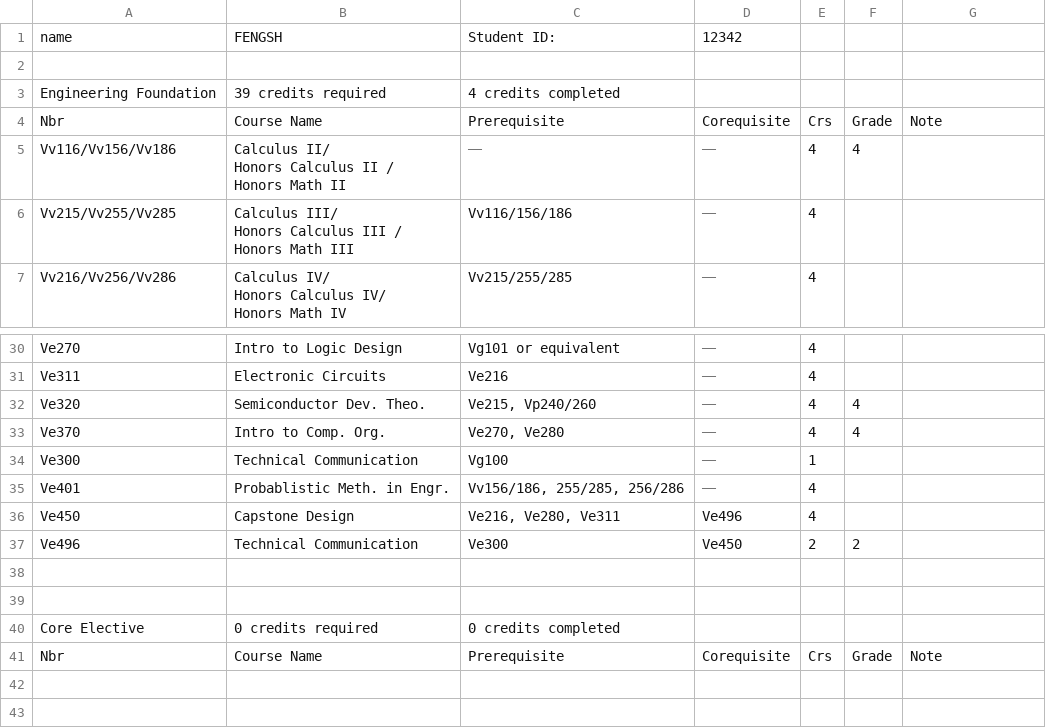
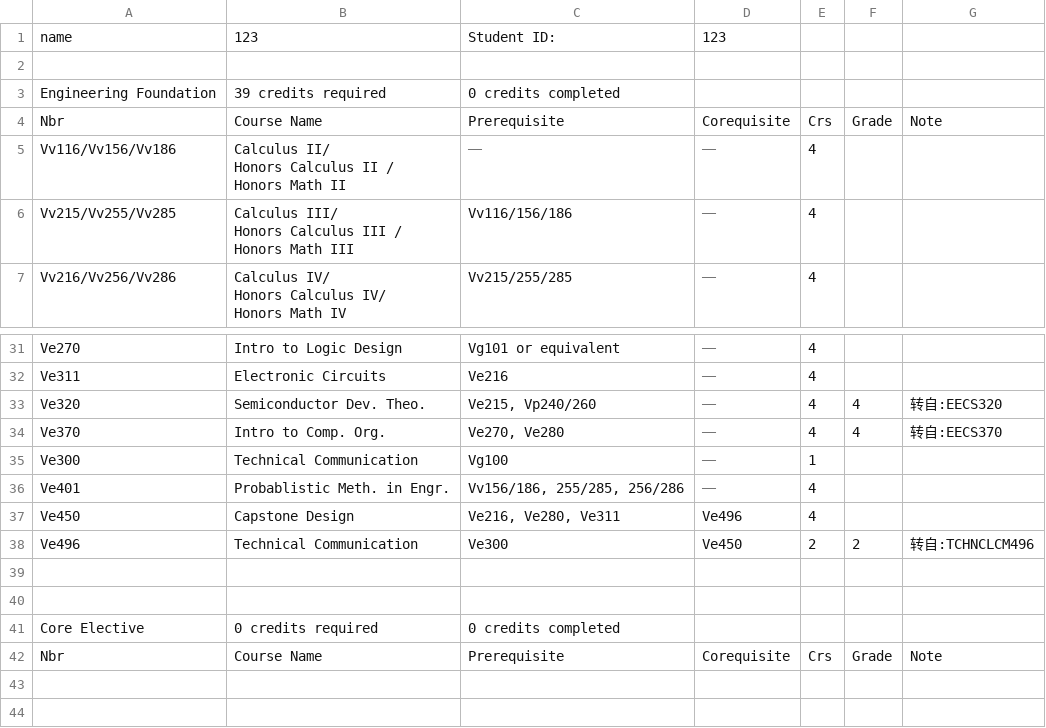
Before and after one commit to LennyDuan/Tool, a CSV file: script/file/BAI/result/FENGSH.csv, drawn as a sheet; only a part is shown, gaps mark what is left out; the diff covers the shown part only.

```diff
--- a/script/file/BAI/result/FENGSH.csv
+++ b/script/file/BAI/result/FENGSH.csv
@@ -1,8 +1,8 @@
-name,FENGSH,Student ID:,12342
+name,123,Student ID:,123
 
-Engineering Foundation,39 credits required,4 credits completed
+Engineering Foundation,39 credits required,0 credits completed
 Nbr,Course Name,Prerequisite,Corequisite,Crs,Grade,Note
-Vv116/Vv156/Vv186,"Calculus II/
-Honors Calculus II /
-Honors Math II",⎯,⎯,4,4,
+Vv116/Vv156/Vv186,"Calculus II/
+Honors Calculus II /
+Honors Math II",⎯,⎯,4,,
 Vv215/Vv255/Vv285,"Calculus III/
@@ -37,4 +38,4 @@ Ve270,Intro to Logic Design,Vg101 or equivalent,⎯,4,,
 Ve311,Electronic Circuits,Ve216,⎯,4,,
-Ve320,Semiconductor Dev. Theo.,"Ve215, Vp240/260",⎯,4,4,
-Ve370,Intro to Comp. Org.,"Ve270, Ve280",⎯,4,4,
+Ve320,Semiconductor Dev. Theo.,"Ve215, Vp240/260",⎯,4,4,转自:EECS320
+Ve370,Intro to Comp. Org.,"Ve270, Ve280",⎯,4,4,转自:EECS370
 Ve300,Technical Communication,Vg100,⎯,1,,
@@ -42,3 +43,3 @@ Ve401,Probablistic Meth. in Engr.,"Vv156/186, 255/285, 256/286",⎯,4,,
 Ve450,Capstone Design,"Ve216, Ve280, Ve311",Ve496,4,,
-Ve496,Technical Communication,Ve300,Ve450,2,2,
+Ve496,Technical Communication,Ve300,Ve450,2,2,转自:TCHNCLCM496
 
```
Also changed, not shown: 5 added rows and 4 edited cells elsewhere in this file, 6 other files.
